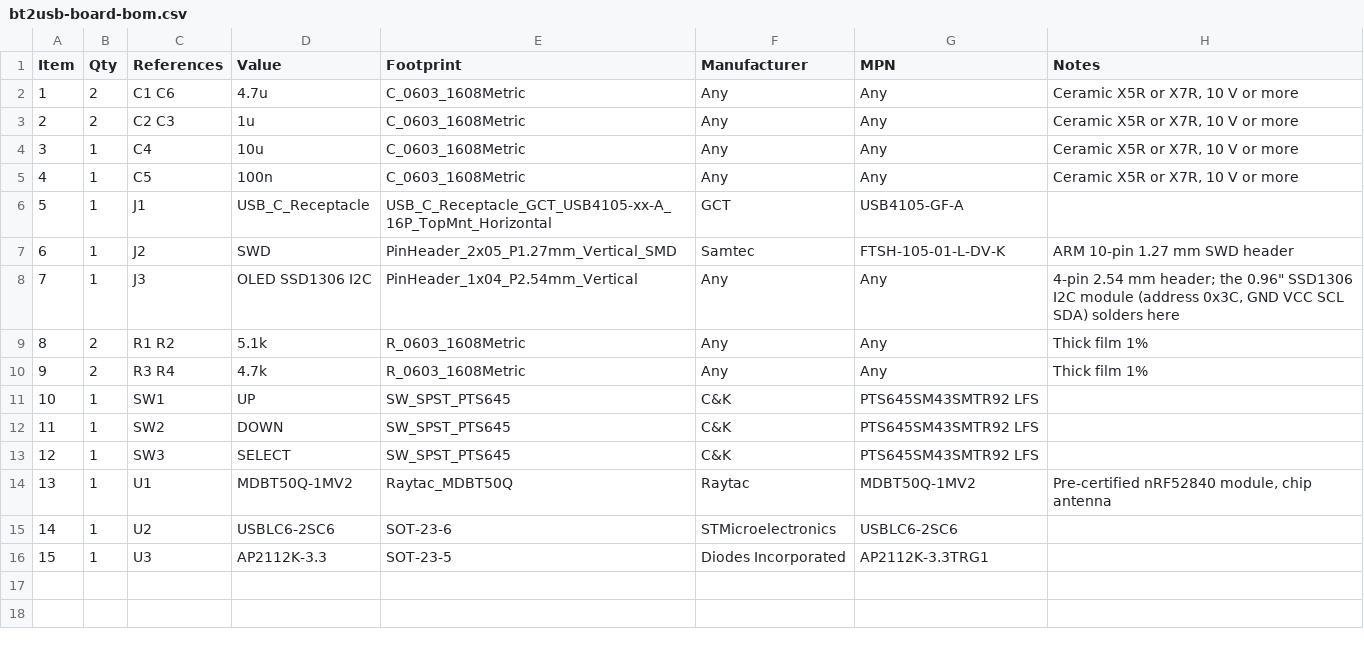
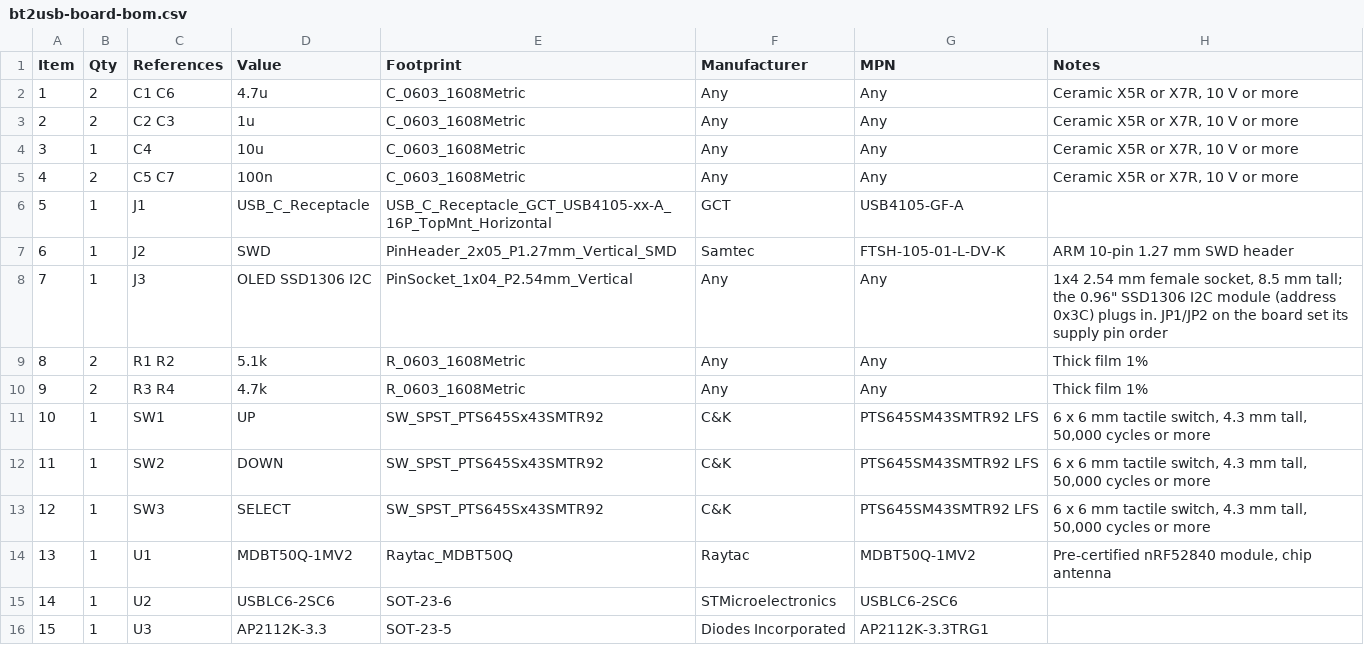
Before and after one commit to chefzaid/bt2usb, a CSV file: hardware/bt2usb-board/fab/bt2usb-board-bom.csv, drawn as a sheet.

Commit message:
Review the rev A board and fix what the review found
Run KiCad 9.0.9 ERC and DRC with schematic parity (both clean at all
severities), regenerate the board from KiCad 9's libraries with each pad's
net from the schematic netlist, and check the pins against the module,
regulator, ESD, switch, SWD and Type-C datasheets and Raytac's reference
circuit.

Fixes from the review: a 1 uF capacitor at the module's VBUS pin and 100 nF
at the ESD array's, the OLED on a 1x4 socket so it clears the supply parts,
solder jumpers JP1/JP2 for either OLED supply order, the USB pair routed
side by side, and ground stitching vias. Heights for the enclosure, the
review record, ADR 0029 and TODO.md are updated.

```diff
--- a/hardware/bt2usb-board/fab/bt2usb-board-bom.csv
+++ b/hardware/bt2usb-board/fab/bt2usb-board-bom.csv
@@ -4,11 +4,11 @@ Item,Qty,References,Value,Footprint,Manufacturer,MPN,Notes
 3,1,C4,10u,C_0603_1608Metric,Any,Any,"Ceramic X5R or X7R, 10 V or more"
-4,1,C5,100n,C_0603_1608Metric,Any,Any,"Ceramic X5R or X7R, 10 V or more"
+4,2,C5 C7,100n,C_0603_1608Metric,Any,Any,"Ceramic X5R or X7R, 10 V or more"
 5,1,J1,USB_C_Receptacle,USB_C_Receptacle_GCT_USB4105-xx-A_16P_TopMnt_Horizontal,GCT,USB4105-GF-A,
 6,1,J2,SWD,PinHeader_2x05_P1.27mm_Vertical_SMD,Samtec,FTSH-105-01-L-DV-K,ARM 10-pin 1.27 mm SWD header
-7,1,J3,OLED SSD1306 I2C,PinHeader_1x04_P2.54mm_Vertical,Any,Any,"4-pin 2.54 mm header; the 0.96"" SSD1306 I2C module (address 0x3C, GND VCC SCL SDA) solders here"
+7,1,J3,OLED SSD1306 I2C,PinSocket_1x04_P2.54mm_Vertical,Any,Any,"1x4 2.54 mm female socket, 8.5 mm tall; the 0.96"" SSD1306 I2C module (address 0x3C) plugs in. JP1/JP2 on the board set its supply pin order"
 8,2,R1 R2,5.1k,R_0603_1608Metric,Any,Any,Thick film 1%
 9,2,R3 R4,4.7k,R_0603_1608Metric,Any,Any,Thick film 1%
-10,1,SW1,UP,SW_SPST_PTS645,C&K,PTS645SM43SMTR92 LFS,
-11,1,SW2,DOWN,SW_SPST_PTS645,C&K,PTS645SM43SMTR92 LFS,
-12,1,SW3,SELECT,SW_SPST_PTS645,C&K,PTS645SM43SMTR92 LFS,
+10,1,SW1,UP,SW_SPST_PTS645Sx43SMTR92,C&K,PTS645SM43SMTR92 LFS,"6 x 6 mm tactile switch, 4.3 mm tall, 50,000 cycles or more"
+11,1,SW2,DOWN,SW_SPST_PTS645Sx43SMTR92,C&K,PTS645SM43SMTR92 LFS,"6 x 6 mm tactile switch, 4.3 mm tall, 50,000 cycles or more"
+12,1,SW3,SELECT,SW_SPST_PTS645Sx43SMTR92,C&K,PTS645SM43SMTR92 LFS,"6 x 6 mm tactile switch, 4.3 mm tall, 50,000 cycles or more"
 13,1,U1,MDBT50Q-1MV2,Raytac_MDBT50Q,Raytac,MDBT50Q-1MV2,"Pre-certified nRF52840 module, chip antenna"
```
Also changed, not shown: hardware/bt2usb-board/fab/bt2usb-board-placement.csv, 12 other files.
